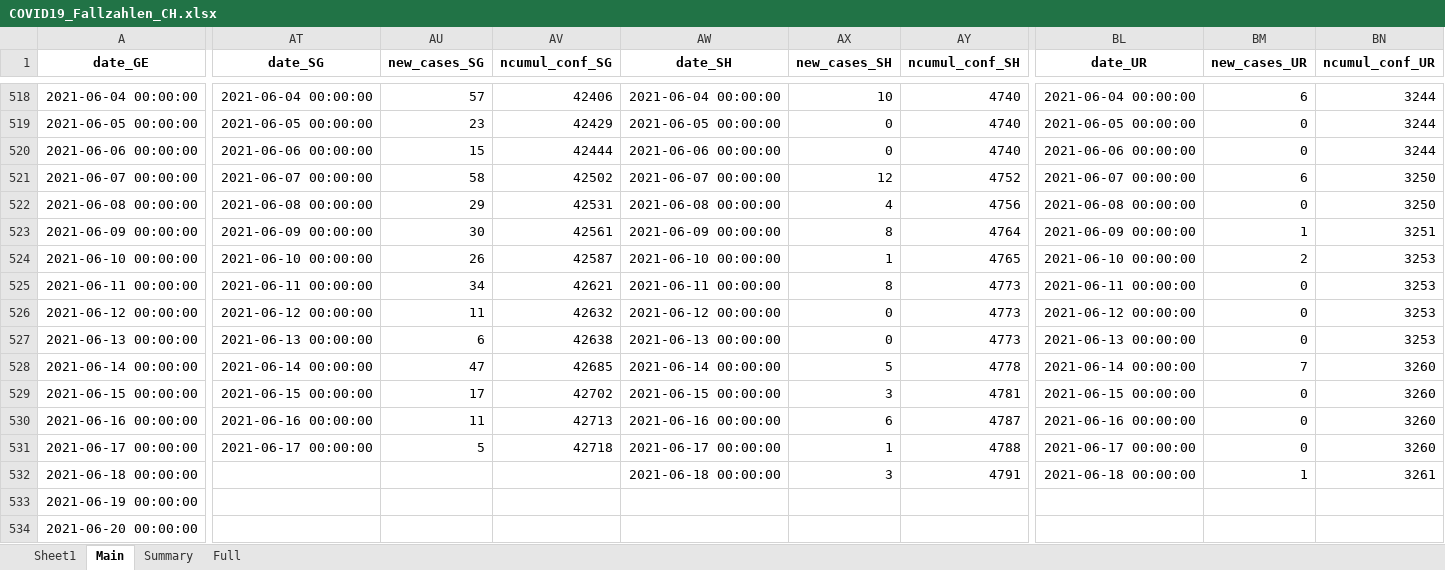
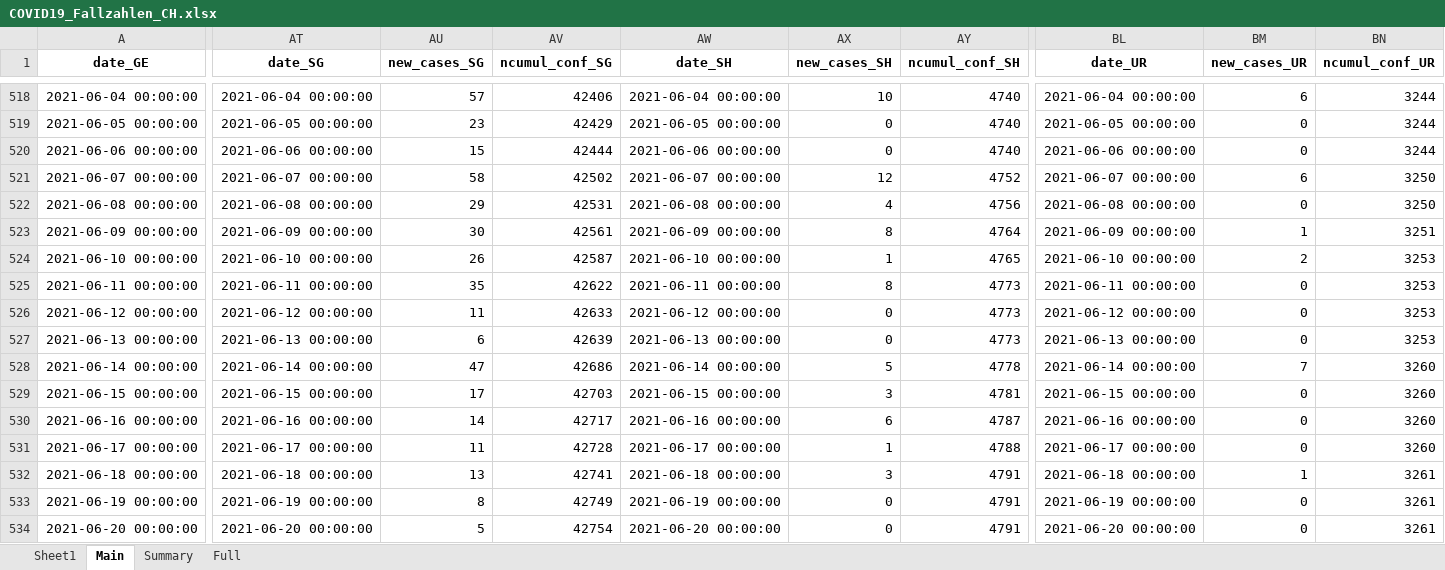
Before and after one commit to esolodko/p1_pub, an Excel workbook: xlsx_data/COVID19_Fallzahlen_CH.xlsx, sheet Main, drawn as a sheet; only a part is shown, gaps mark what is left out; values as stored, in another font and other column widths than the file's, no borders; the diff covers the shown part only; the diff names each change by its address in the sheet, - before the commit and + after, or states it on an @@ line.

Commit message:
update_CH

```diff
--- a/xlsx_data/COVID19_Fallzahlen_CH.xlsx (sheet Main)
+++ b/xlsx_data/COVID19_Fallzahlen_CH.xlsx (sheet Main)
-AU525 (new_cases_SG): 34
+AU525 (new_cases_SG): 35
-AV525 (ncumul_conf_SG): 42621
+AV525 (ncumul_conf_SG): 42622
-AV526 (ncumul_conf_SG): 42632
+AV526 (ncumul_conf_SG): 42633
-AV527 (ncumul_conf_SG): 42638
+AV527 (ncumul_conf_SG): 42639
-AV528 (ncumul_conf_SG): 42685
+AV528 (ncumul_conf_SG): 42686
-AV529 (ncumul_conf_SG): 42702
+AV529 (ncumul_conf_SG): 42703
-AU530 (new_cases_SG): 11
+AU530 (new_cases_SG): 14
-AV530 (ncumul_conf_SG): 42713
+AV530 (ncumul_conf_SG): 42717
-AU531 (new_cases_SG): 5
+AU531 (new_cases_SG): 11
-AV531 (ncumul_conf_SG): 42718
+AV531 (ncumul_conf_SG): 42728
-AT532 (date_SG): (empty)
+AT532 (date_SG): 2021-06-18 00:00:00
-AU532 (new_cases_SG): (empty)
+AU532 (new_cases_SG): 13
-AV532 (ncumul_conf_SG): (empty)
+AV532 (ncumul_conf_SG): 42741
-AT533 (date_SG): (empty)
+AT533 (date_SG): 2021-06-19 00:00:00
-AU533 (new_cases_SG): (empty)
+AU533 (new_cases_SG): 8
-AV533 (ncumul_conf_SG): (empty)
+AV533 (ncumul_conf_SG): 42749
-AW533 (date_SH): (empty)
+AW533 (date_SH): 2021-06-19 00:00:00
-AX533:AX534 (new_cases_SH): (empty)
+AX533:AX534 (new_cases_SH): 0
-AY533:AY534 (ncumul_conf_SH): (empty)
+AY533:AY534 (ncumul_conf_SH): 4791
-BL533 (date_UR): (empty)
+BL533 (date_UR): 2021-06-19 00:00:00
-BM533:BM534 (new_cases_UR): (empty)
+BM533:BM534 (new_cases_UR): 0
-BN533:BN534 (ncumul_conf_UR): (empty)
+BN533:BN534 (ncumul_conf_UR): 3261
-AT534 (date_SG): (empty)
+AT534 (date_SG): 2021-06-20 00:00:00
-AU534 (new_cases_SG): (empty)
+AU534 (new_cases_SG): 5
-AV534 (ncumul_conf_SG): (empty)
+AV534 (ncumul_conf_SG): 42754
-AW534 (date_SH): (empty)
+AW534 (date_SH): 2021-06-20 00:00:00
-BL534 (date_UR): (empty)
+BL534 (date_UR): 2021-06-20 00:00:00
```
Also changed, not shown: 1 added row and 5 edited cells elsewhere in this sheet, sheet Summary.
